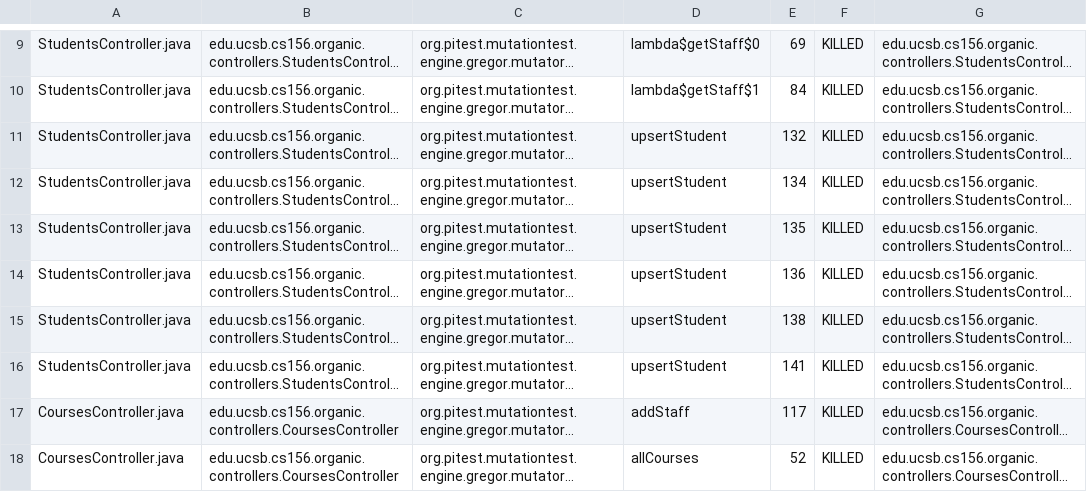
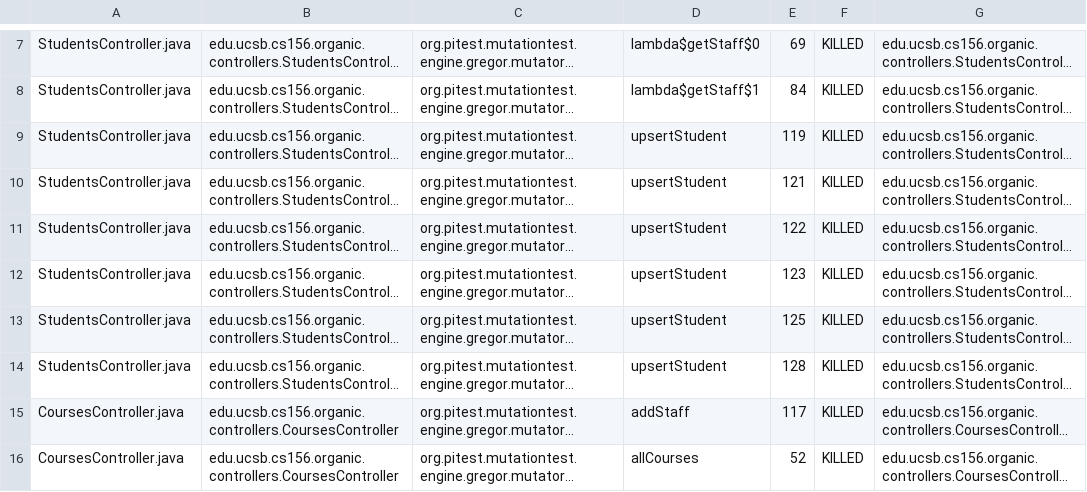
Before and after one commit to ucsb-cs156/proj-organic, a CSV file: prs/25/pitest/mutations.csv, drawn as a sheet; only a part is shown, gaps mark what is left out; long unchanged cells end in …; addresses are those after the commit; the diff covers the shown part only; the diff names each change by its address in the sheet, - before the commit and + after, or states it on an @@ line.

```diff
--- a/prs/25/pitest/mutations.csv
+++ b/prs/25/pitest/mutations.csv
-E9: 132
+E9: 119
-E10: 134
+E10: 121
-E11: 135
+E11: 122
-E12: 136
+E12: 123
-E13: 138
+E13: 125
-E14: 141
+E14: 128
```
Also changed, not shown: 2 removed rows and 3 edited cells elsewhere in this file, 17 other files.
